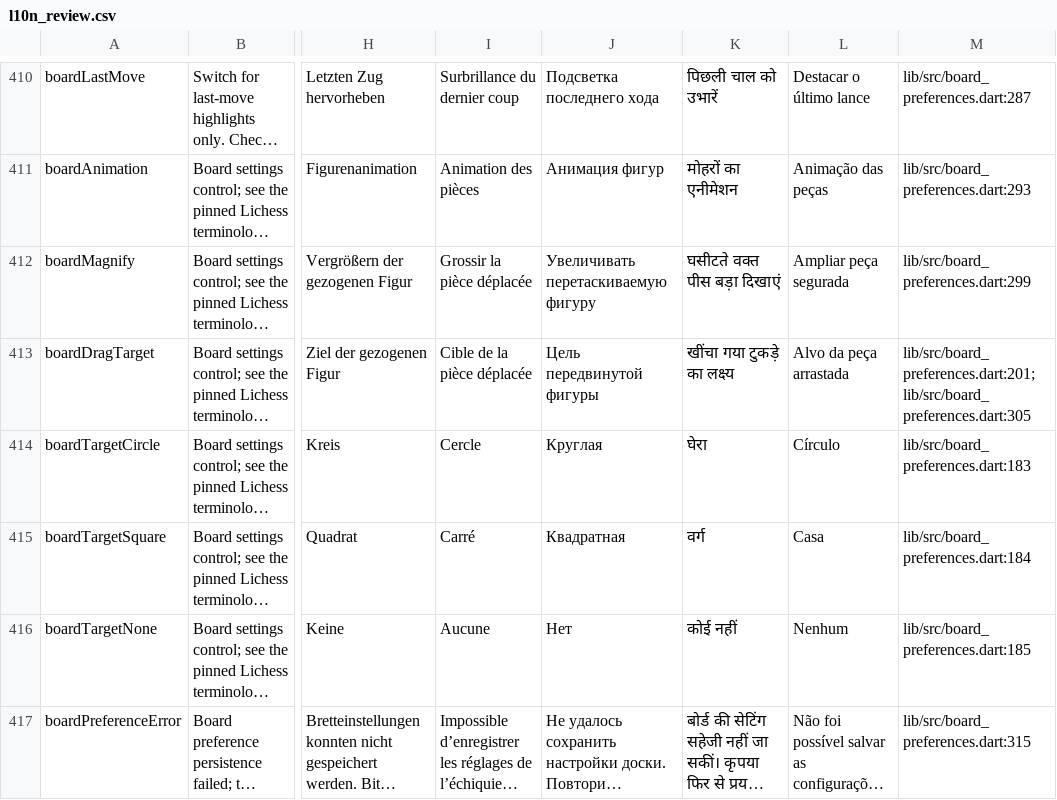
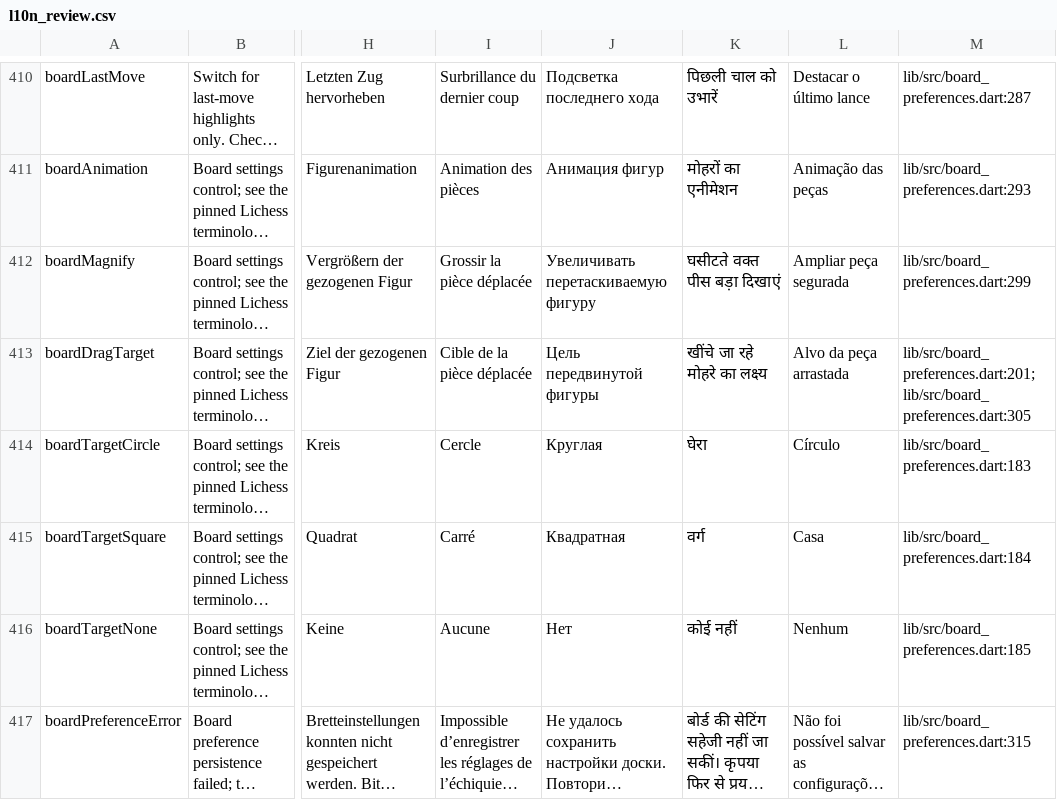
Before and after one commit to Dash1971/maia-chess-android-preview, a CSV file: docs/l10n_review.csv, drawn as a sheet; only a part is shown, gaps mark what is left out; long unchanged cells end in …; the diff names each change by its address in the sheet, - before the commit and + after, or states it on an @@ line.

```diff
--- a/docs/l10n_review.csv
+++ b/docs/l10n_review.csv
-K413: खींचा गया टुकड़े का लक्ष्य
+K413: खींचे जा रहे मोहरे का लक्ष्य
```
Also changed, not shown: 5 other files.
